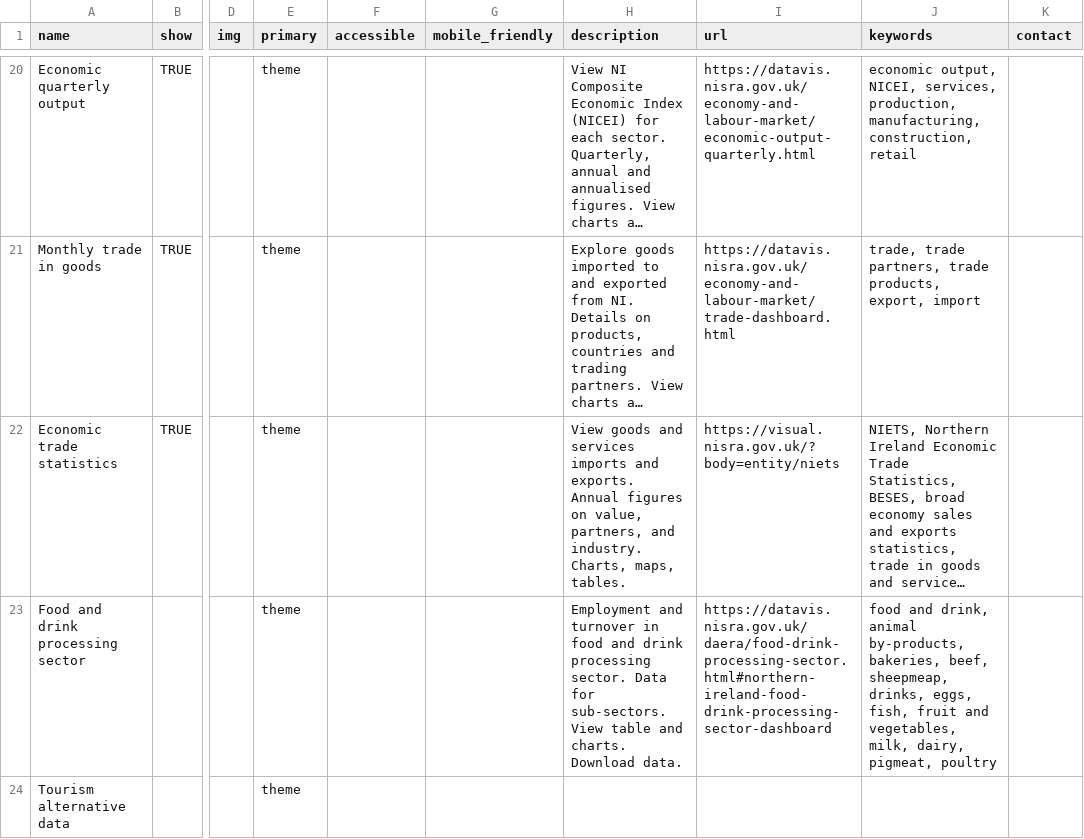
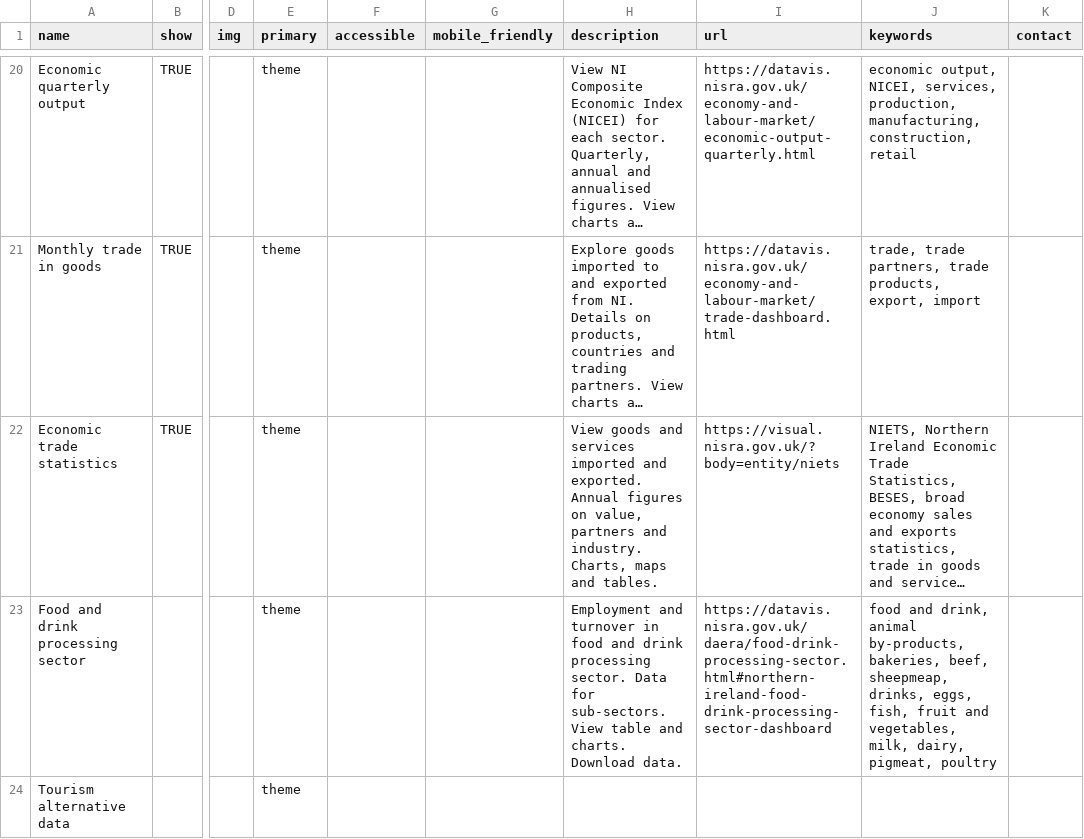
Before and after one commit to NISRA-Tech-Lab/explore-homepage, a CSV file: public/data/products.csv, drawn as a sheet; only a part is shown, gaps mark what is left out; long unchanged cells end in …; the diff covers the shown part only; the diff names each change by its address in the sheet, - before the commit and + after, or states it on an @@ line.

Commit message:
fix typo

```diff
--- a/public/data/products.csv
+++ b/public/data/products.csv
-H22 (description): …and services imports and exports. Annual figures on value, partners, and industry. Charts, maps, tables.
+H22 (description): …and services imported and exported. Annual figures on value, partners and industry. Charts, maps and tables.
```
Also changed, not shown: 2 edited cells elsewhere in this file.
